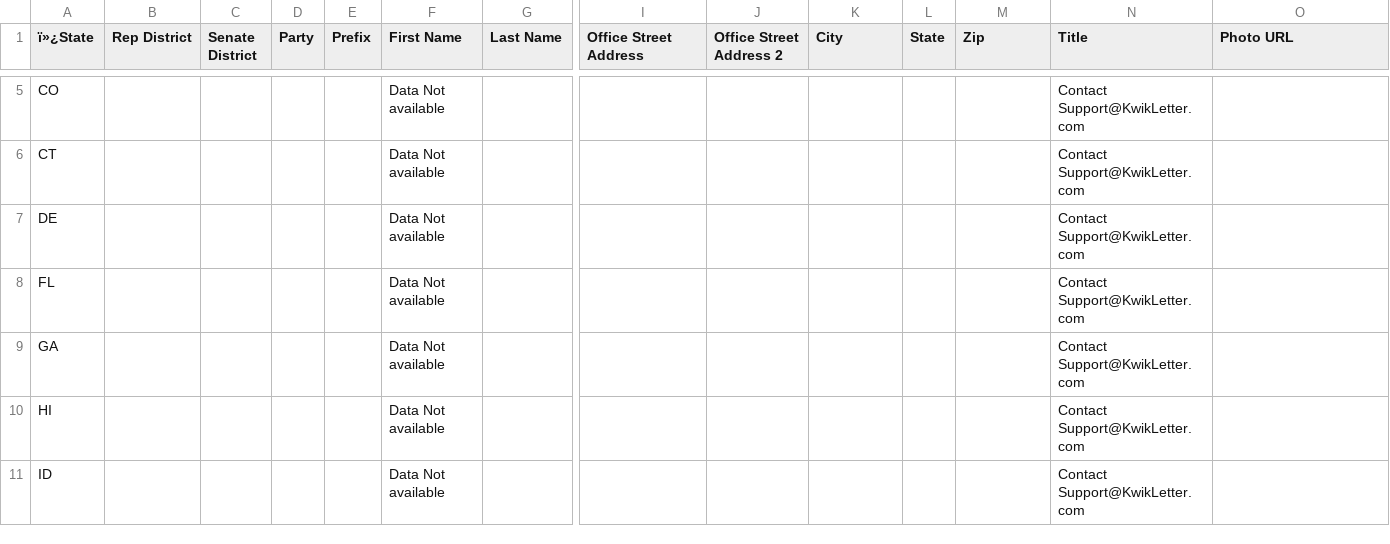
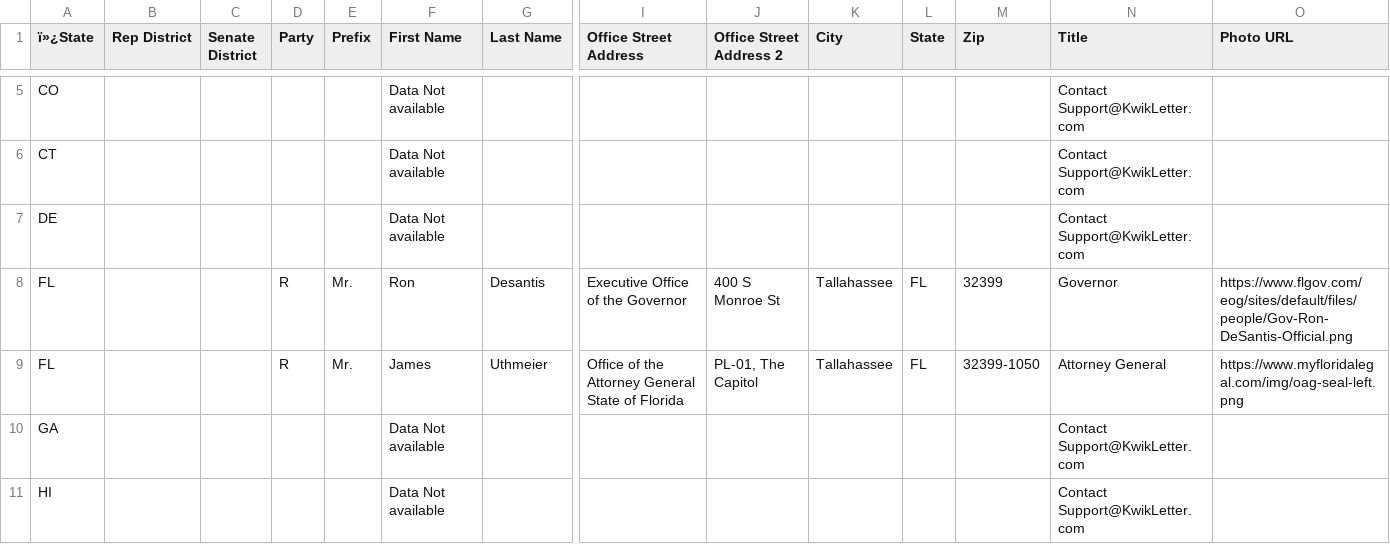
Before and after one commit to MotionMobs/KwikLetters-reps, a CSV file: state_reps.csv, drawn as a sheet; only a part is shown, gaps mark what is left out; the shorter side is filled out with more unchanged rows; removed rows and columns are numbered as before the commit, all else as after; rows hold the shown columns only; the diff names each change by its address in the sheet, - before the commit and + after, or states it on an @@ line.

Commit message:
new file

```diff
--- a/state_reps.csv
+++ b/state_reps.csv
-row 8: FL |  |  |  |  | Data Not available |  |  |  |  |  |  | Contact Support@KwikLetter.com
+row 8: FL |  |  | R | Mr. | Ron | Desantis | Executive Office of the Governor | 400 S Monroe St | Tallahassee | FL | 32399 | Governor | https://www.flgov.com/eog/sites/default/files/people/Gov-Ron-DeSantis-Official.png
+row 9: FL |  |  | R | Mr. | James | Uthmeier | Office of the Attorney General State of Florida | PL-01, The Capitol | Tallahassee | FL | 32399-1050 | Attorney General | https://www.myfloridalegal.com/img/oag-seal-left.png
```
